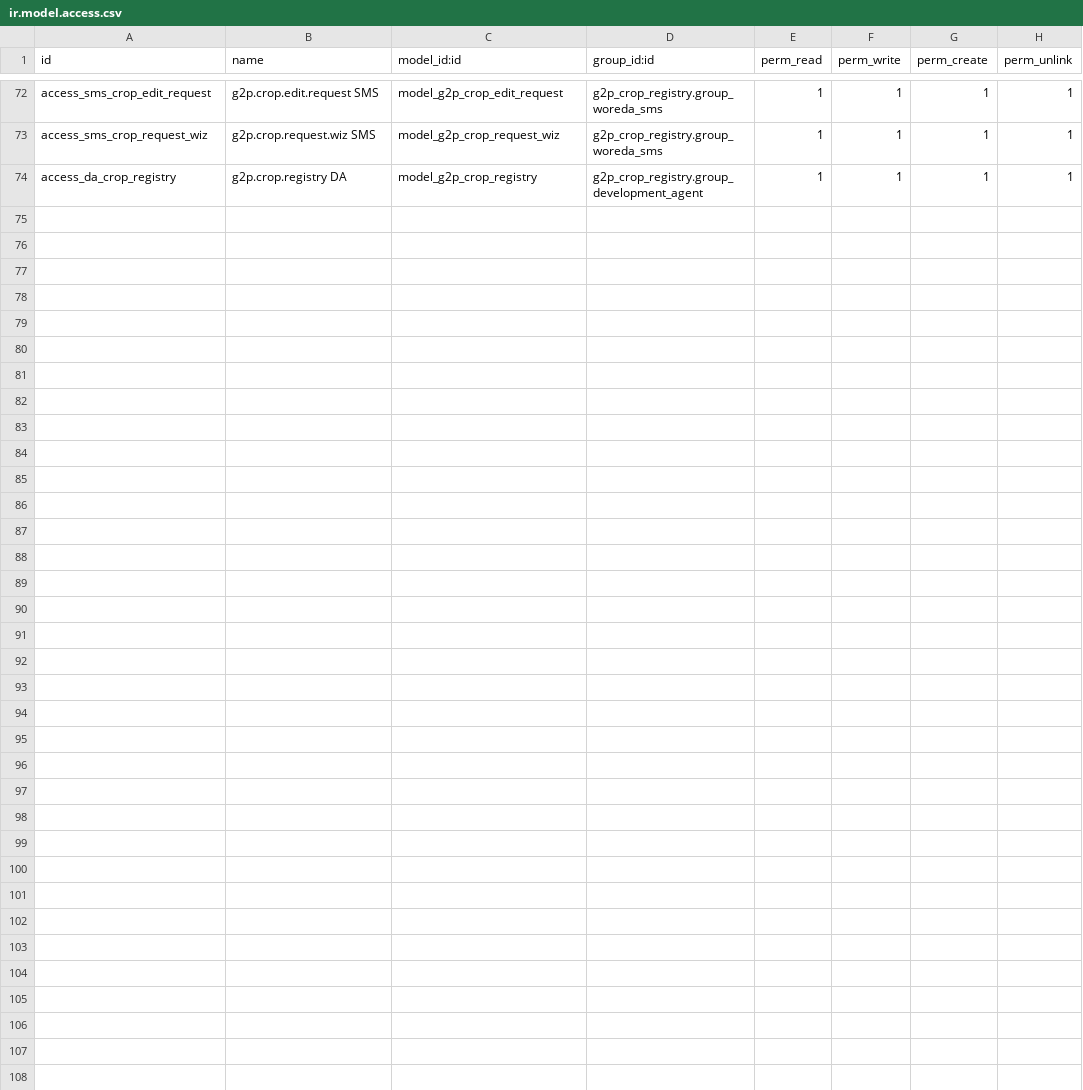
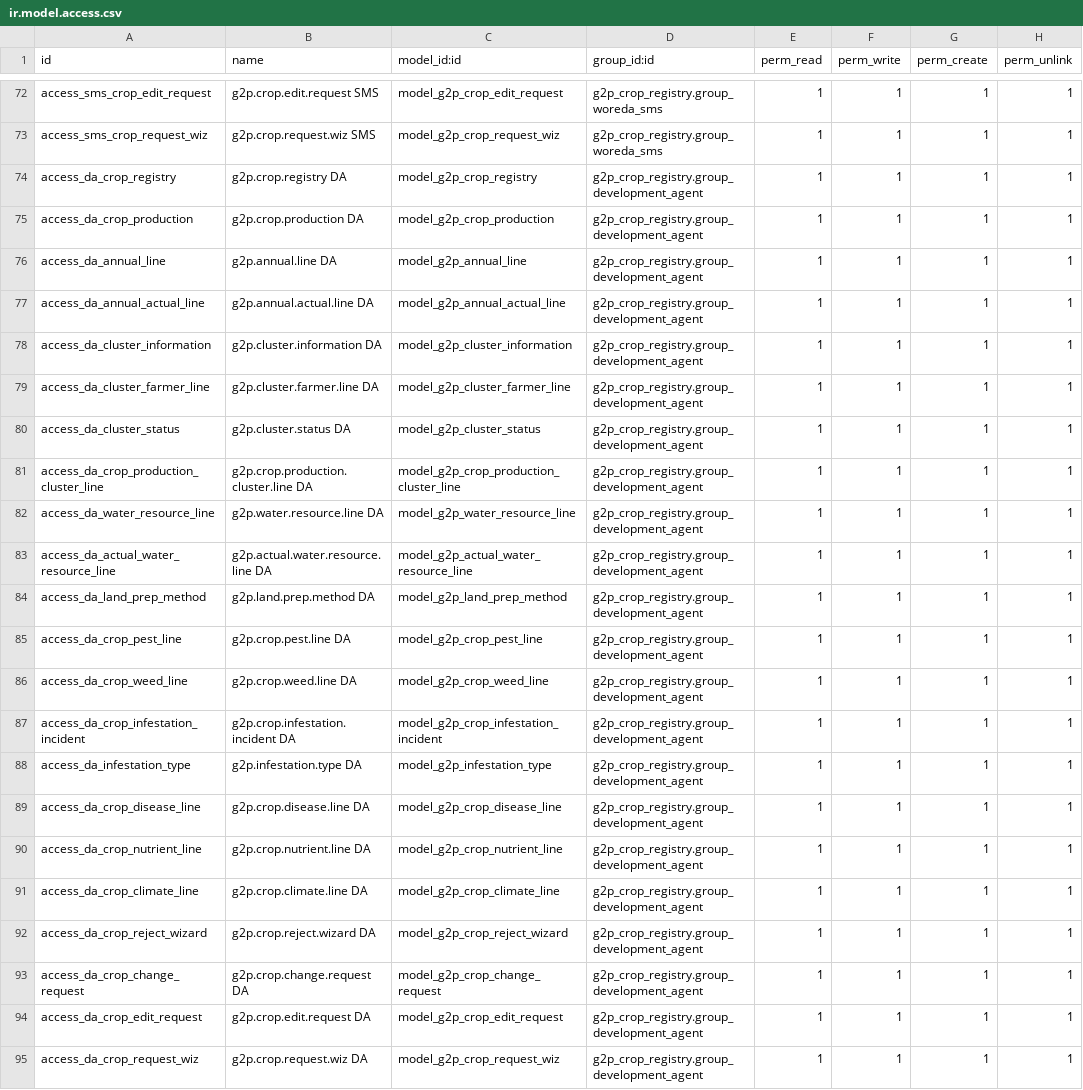
Before and after one commit to Centre-for-Open-Societal-Systems/OAN_Registries, a CSV file: g2p_crop_registry/security/ir.model.access.csv, drawn as a sheet; only a part is shown, gaps mark what is left out; the diff names each change by its address in the sheet, - before the commit and + after, or states it on an @@ line.

```diff
--- a/g2p_crop_registry/security/ir.model.access.csv
+++ b/g2p_crop_registry/security/ir.model.access.csv
+row 75: access_da_crop_production | g2p.crop.production DA | model_g2p_crop_production | g2p_crop_registry.group_development_agent | 1 | 1 | 1 | 1
+row 76: access_da_annual_line | g2p.annual.line DA | model_g2p_annual_line | g2p_crop_registry.group_development_agent | 1 | 1 | 1 | 1
+row 77: access_da_annual_actual_line | g2p.annual.actual.line DA | model_g2p_annual_actual_line | g2p_crop_registry.group_development_agent | 1 | 1 | 1 | 1
+row 78: access_da_cluster_information | g2p.cluster.information DA | model_g2p_cluster_information | g2p_crop_registry.group_development_agent | 1 | 1 | 1 | 1
+row 79: access_da_cluster_farmer_line | g2p.cluster.farmer.line DA | model_g2p_cluster_farmer_line | g2p_crop_registry.group_development_agent | 1 | 1 | 1 | 1
+row 80: access_da_cluster_status | g2p.cluster.status DA | model_g2p_cluster_status | g2p_crop_registry.group_development_agent | 1 | 1 | 1 | 1
+row 81: access_da_crop_production_cluster_line | g2p.crop.production.cluster.line DA | model_g2p_crop_production_cluster_line | g2p_crop_registry.group_development_agent | 1 | 1 | 1 | 1
+row 82: access_da_water_resource_line | g2p.water.resource.line DA | model_g2p_water_resource_line | g2p_crop_registry.group_development_agent | 1 | 1 | 1 | 1
+row 83: access_da_actual_water_resource_line | g2p.actual.water.resource.line DA | model_g2p_actual_water_resource_line | g2p_crop_registry.group_development_agent | 1 | 1 | 1 | 1
+row 84: access_da_land_prep_method | g2p.land.prep.method DA | model_g2p_land_prep_method | g2p_crop_registry.group_development_agent | 1 | 1 | 1 | 1
+row 85: access_da_crop_pest_line | g2p.crop.pest.line DA | model_g2p_crop_pest_line | g2p_crop_registry.group_development_agent | 1 | 1 | 1 | 1
+row 86: access_da_crop_weed_line | g2p.crop.weed.line DA | model_g2p_crop_weed_line | g2p_crop_registry.group_development_agent | 1 | 1 | 1 | 1
+row 87: access_da_crop_infestation_incident | g2p.crop.infestation.incident DA | model_g2p_crop_infestation_incident | g2p_crop_registry.group_development_agent | 1 | 1 | 1 | 1
+row 88: access_da_infestation_type | g2p.infestation.type DA | model_g2p_infestation_type | g2p_crop_registry.group_development_agent | 1 | 1 | 1 | 1
+row 89: access_da_crop_disease_line | g2p.crop.disease.line DA | model_g2p_crop_disease_line | g2p_crop_registry.group_development_agent | 1 | 1 | 1 | 1
+row 90: access_da_crop_nutrient_line | g2p.crop.nutrient.line DA | model_g2p_crop_nutrient_line | g2p_crop_registry.group_development_agent | 1 | 1 | 1 | 1
+row 91: access_da_crop_climate_line | g2p.crop.climate.line DA | model_g2p_crop_climate_line | g2p_crop_registry.group_development_agent | 1 | 1 | 1 | 1
+row 92: access_da_crop_reject_wizard | g2p.crop.reject.wizard DA | model_g2p_crop_reject_wizard | g2p_crop_registry.group_development_agent | 1 | 1 | 1 | 1
+row 93: access_da_crop_change_request | g2p.crop.change.request DA | model_g2p_crop_change_request | g2p_crop_registry.group_development_agent | 1 | 1 | 1 | 1
+row 94: access_da_crop_edit_request | g2p.crop.edit.request DA | model_g2p_crop_edit_request | g2p_crop_registry.group_development_agent | 1 | 1 | 1 | 1
+row 95: access_da_crop_request_wiz | g2p.crop.request.wiz DA | model_g2p_crop_request_wiz | g2p_crop_registry.group_development_agent | 1 | 1 | 1 | 1
```
Also changed, not shown: 9 other files.
